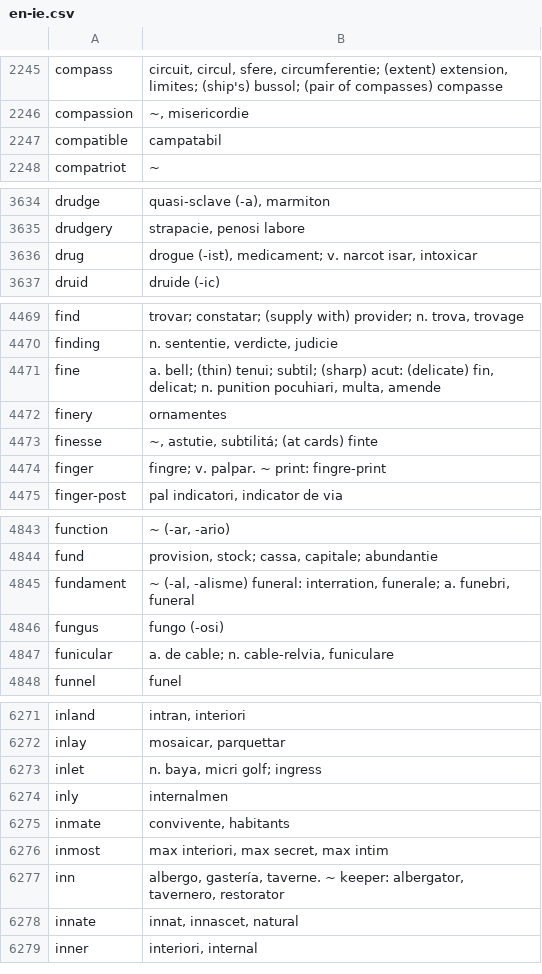
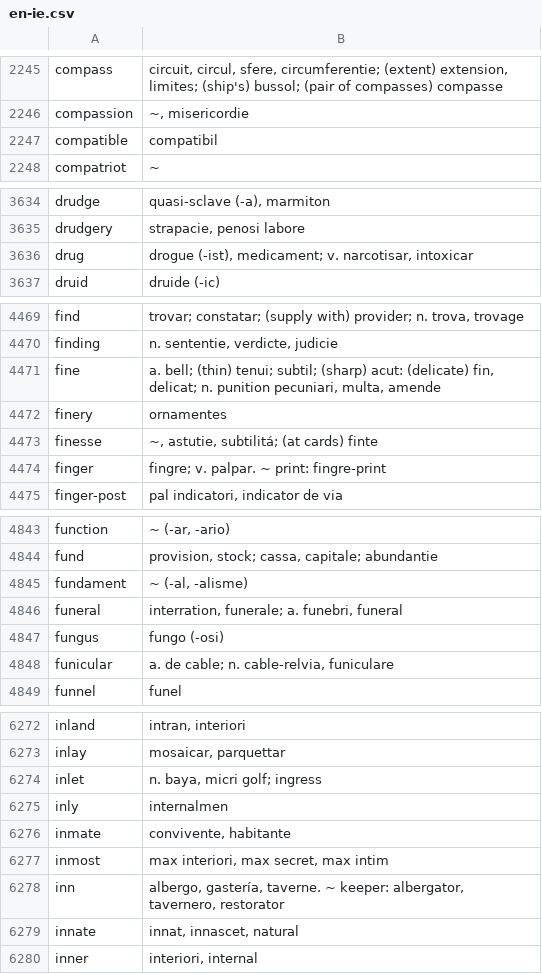
Before and after one commit to occidental-lang/dictionaries, a CSV file: data/en-ie.csv, drawn as a sheet; only a part is shown, gaps mark what is left out; the diff covers the shown part only.

Commit message:
7 corrections in EN>IE

```diff
--- a/data/en-ie.csv
+++ b/data/en-ie.csv
@@ -2246,3 +2246,3 @@ compass,"circuit, circul, sfere, circumferentie; (extent) extension, limites; (s
 compassion,"~, misericordie"
-compatible,campatabil
+compatible,compatibil
 compatriot,~
@@ -3635,3 +3635,3 @@ drudge,"quasi-sclave (-a), marmiton"
 drudgery,"strapacie, penosi labore"
-drug,"drogue (-ist), medicament; v. narcot isar, intoxicar"
+drug,"drogue (-ist), medicament; v. narcotisar, intoxicar"
 druid,druide (-ic)
@@ -4470,3 +4470,3 @@ find,"trovar; constatar; (supply with) provider; n. trova, trovage"
 finding,"n. sententie, verdicte, judicie"
-fine,"a. bell; (thin) tenui; subtil; (sharp) acut: (delicate) fin, delicat; n. punition pocuhiari, multa, amende"
+fine,"a. bell; (thin) tenui; subtil; (sharp) acut: (delicate) fin, delicat; n. punition pecuniari, multa, amende"
 finery,ornamentes
@@ -4844,3 +4844,4 @@ function,"~ (-ar, -ario)"
 fund,"provision, stock; cassa, capitale; abundantie"
-fundament,"~ (-al, -alisme) funeral: interration, funerale; a. funebri, funeral"
+fundament,"~ (-al, -alisme)"
+funeral,"interration, funerale; a. funebri, funeral"
 fungus,fungo (-osi)
@@ -6274,3 +6275,3 @@ inlet,"n. baya, micri golf; ingress"
 inly,internalmen
-inmate,"convivente, habitants"
+inmate,"convivente, habitante"
 inmost,"max interiori, max secret, max intim"
```
Also changed, not shown: 2 edited cells elsewhere in this file.
